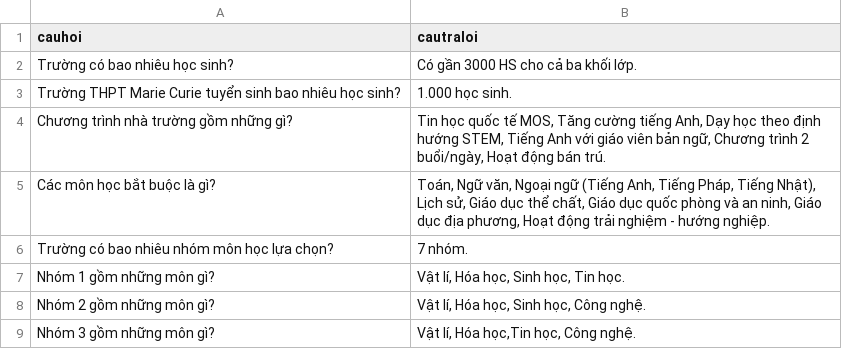
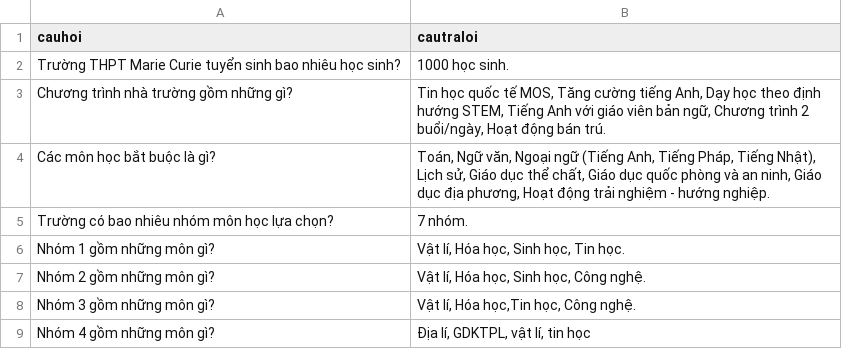
Before and after one commit to ThanhThao167/MarieCurie, a CSV file: MC_chatbot.csv, drawn as a sheet; only a part is shown; the shorter side is filled out with more unchanged rows.

Commit message:
Update MC_chatbot.csv

```diff
--- a/MC_chatbot.csv
+++ b/MC_chatbot.csv
@@ -1,4 +1,3 @@
 cauhoi,cautraloi
-Trường có bao nhiêu học sinh?, "Có gần 3000 HS cho cả ba khối lớp."
-Trường THPT Marie Curie tuyển sinh bao nhiêu học sinh?, "1.000 học sinh."
+Trường THPT Marie Curie tuyển sinh bao nhiêu học sinh?, "1000 học sinh."
 Chương trình nhà trường gồm những gì?,"Tin học quốc tế MOS, Tăng cường tiếng Anh, Dạy học theo định hướng STEM, Tiếng Anh với giáo viên bản ngữ, Chương trình 2 buổi/ngày, Hoạt động bán trú."
```
